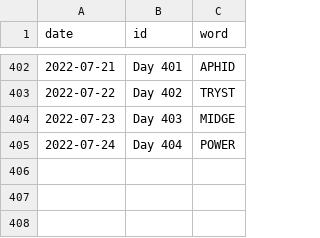
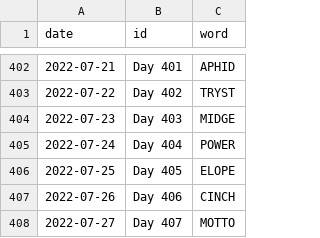
Before and after one commit to JacobLeeBrown/HackerRanks_Python, a CSV file: hackerranks/wordle/used_words.csv, drawn as a sheet; only a part is shown, gaps mark what is left out.

Commit message:
Another day, another Wordle

```diff
--- a/hackerranks/wordle/used_words.csv
+++ b/hackerranks/wordle/used_words.csv
@@ -405 +405,4 @@ date,id,word
 2022-07-24,Day 404,POWER
+2022-07-25,Day 405,ELOPE
+2022-07-26,Day 406,CINCH
+2022-07-27,Day 407,MOTTO
```
Also changed, not shown: 2 other files.
